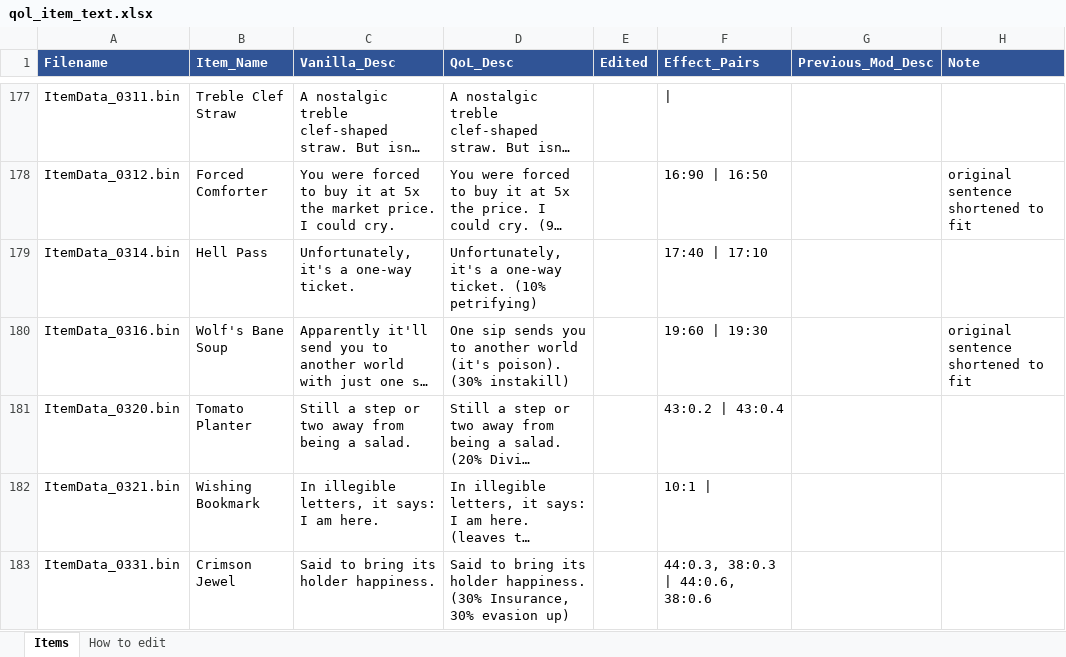
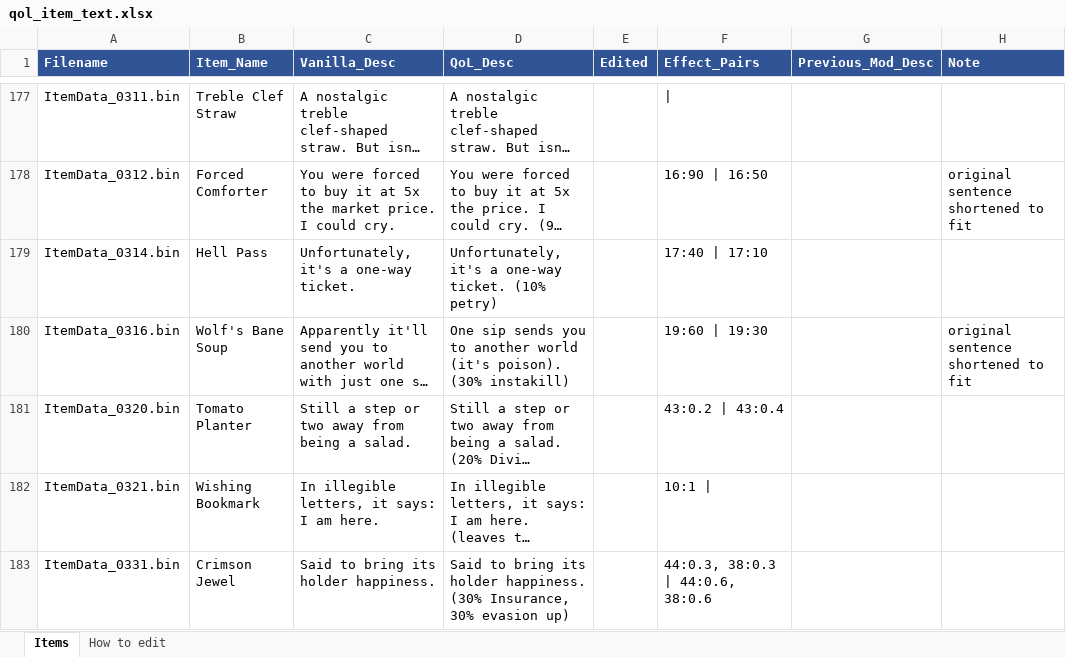
Before and after one commit to Asaad-E/DungeonTravelers_2_2_qol_balance_mod, an Excel workbook: mod_project/data_tables/qol_item_text.xlsx, sheet Items, drawn as a sheet; only a part is shown, gaps mark what is left out; long unchanged cells end in …; values as stored, in another font and other column widths than the file's, no borders; the diff covers the shown part only; the diff names each change by its address in the sheet, - before the commit and + after, or states it on an @@ line.

```diff
--- a/mod_project/data_tables/qol_item_text.xlsx (sheet Items)
+++ b/mod_project/data_tables/qol_item_text.xlsx (sheet Items)
-D179 (QoL_Desc): …ticket. (10% petrifying)
+D179 (QoL_Desc): …ticket. (10% petry)
```
Also changed, not shown: 5 edited cells elsewhere in this sheet, mod_project/data_tables/qol_joint_skill_text.xlsx, mod_project/data_tables/qol_rules.xlsx, 2 other files.
